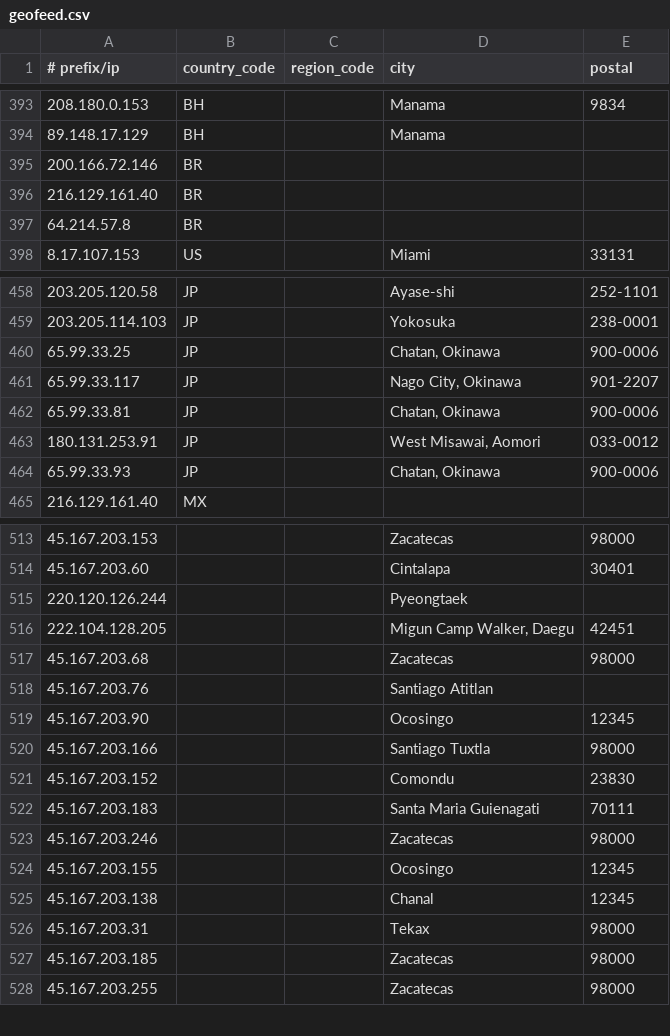
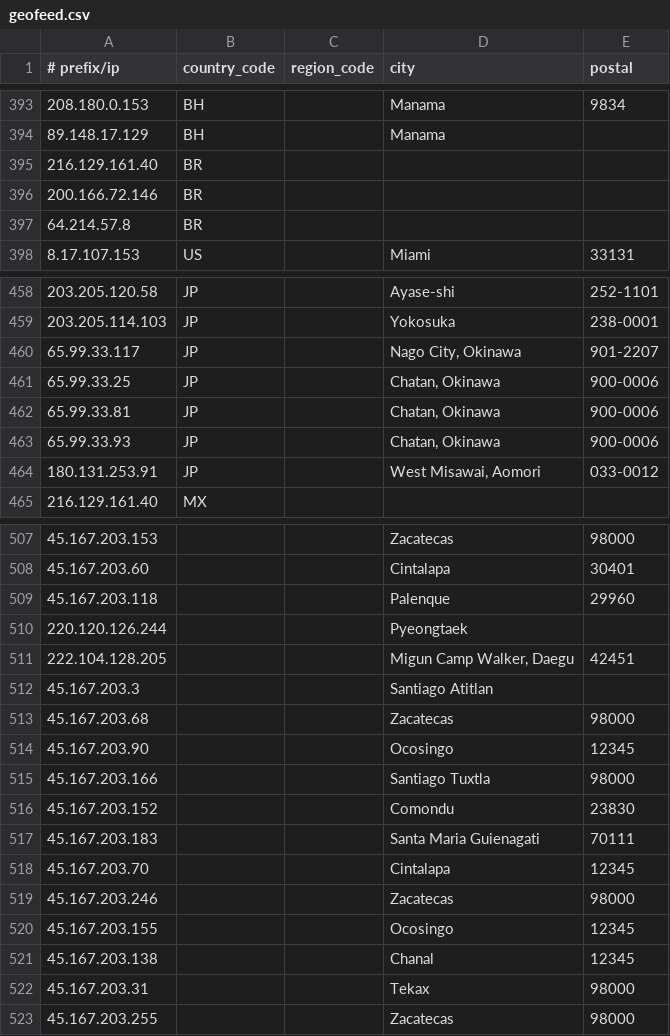
Before and after one commit to Viasat/geofeed, a CSV file: geofeed.csv, drawn as a sheet; only a part is shown, gaps mark what is left out; the diff covers the shown part only.

```diff
--- a/geofeed.csv
+++ b/geofeed.csv
@@ -394,4 +394,4 @@
 89.148.17.129,BH,,Manama,
+216.129.161.40,BR,,,
 200.166.72.146,BR,,,
-216.129.161.40,BR,,,
 64.214.57.8,BR,,,
@@ -459,7 +459,7 @@
 203.205.114.103,JP,,Yokosuka,238-0001
+65.99.33.117,JP,,"Nago City, Okinawa",901-2207
 65.99.33.25,JP,,"Chatan, Okinawa",900-0006
-65.99.33.117,JP,,"Nago City, Okinawa",901-2207
 65.99.33.81,JP,,"Chatan, Okinawa",900-0006
+65.99.33.93,JP,,"Chatan, Okinawa",900-0006
 180.131.253.91,JP,,"West Misawai, Aomori",033-0012
-65.99.33.93,JP,,"Chatan, Okinawa",900-0006
 216.129.161.40,MX,,,
@@ -514,6 +508,7 @@
 45.167.203.60,,,Cintalapa,30401
+45.167.203.118,,,Palenque,29960
 220.120.126.244,,,Pyeongtaek,
 222.104.128.205,,,"Migun Camp Walker, Daegu",42451
+45.167.203.3,,,Santiago Atitlan,
 45.167.203.68,,,Zacatecas,98000
-45.167.203.76,,,Santiago Atitlan,
 45.167.203.90,,,Ocosingo,12345
@@ -522,2 +517,3 @@
 45.167.203.183,,,Santa Maria Guienagati,70111
+45.167.203.70,,,Cintalapa,12345
 45.167.203.246,,,Zacatecas,98000
@@ -526,3 +522,2 @@
 45.167.203.31,,,Tekax,98000
-45.167.203.185,,,Zacatecas,98000
 45.167.203.255,,,Zacatecas,98000
```
Also changed, not shown: 1 added row, 7 removed rows, 10 moved rows and 6 edited cells elsewhere in this file.
